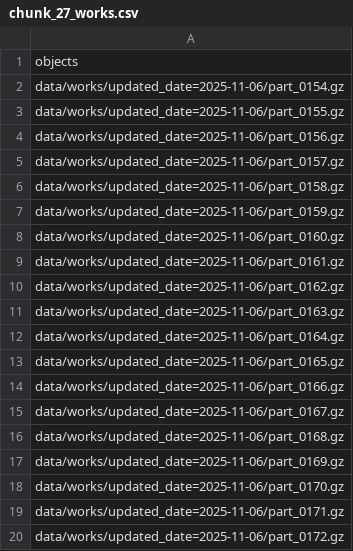
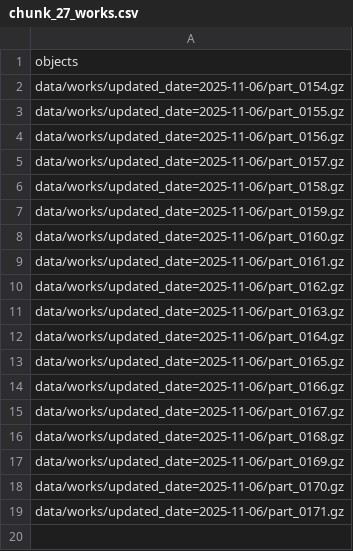
Before and after one commit to multiobs-ig-unicamp/openalex, a CSV file: job_info/chunk_27_works.csv, drawn as a sheet; the diff names each change by its address in the sheet, - before the commit and + after, or states it on an @@ line.

```diff
--- a/job_info/chunk_27_works.csv
+++ b/job_info/chunk_27_works.csv
-row 20: data/works/updated_date=2025-11-06/part_0172.gz
```
Also changed, not shown: job_info/chunk_28_works.csv, job_info/chunk_29_works.csv, 22 other files.
